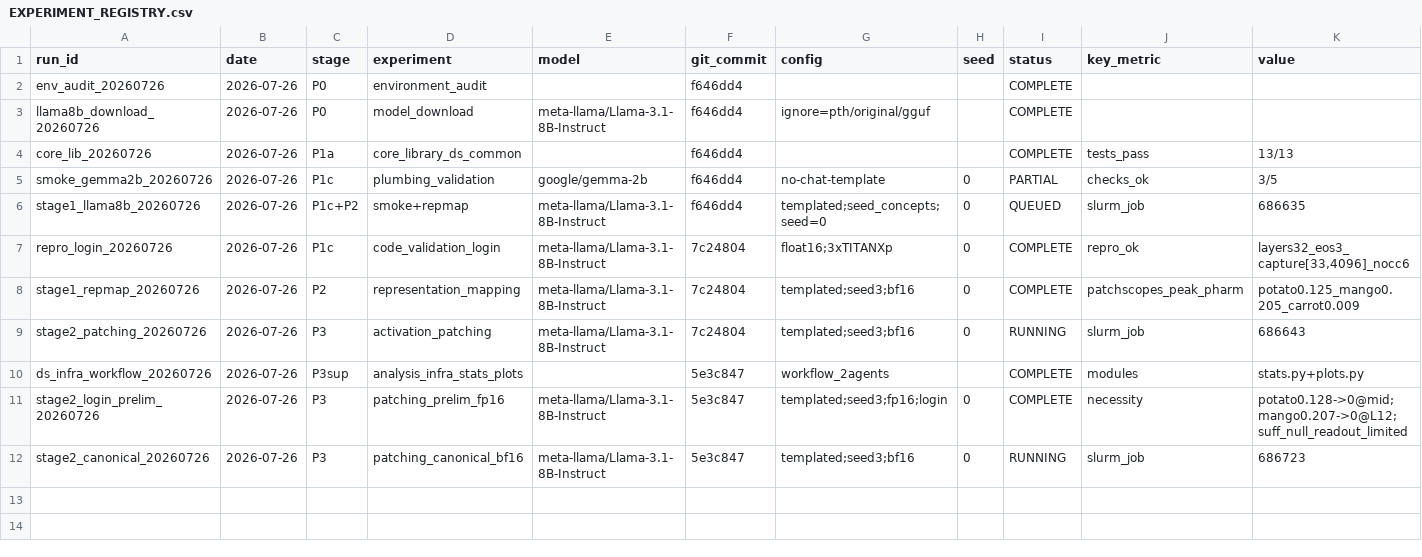
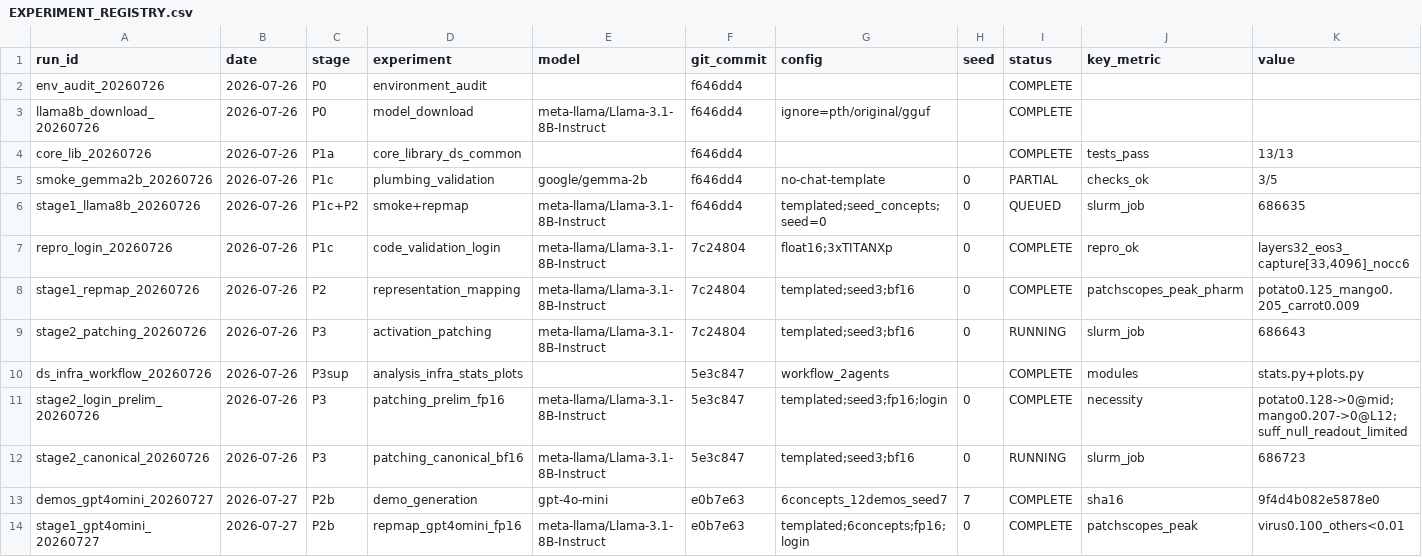
Before and after one commit to omeryosef7/teza_first_poc_with_mahmood, a CSV file: doublespeak_causality/EXPERIMENT_REGISTRY.csv, drawn as a sheet; only a part is shown; rows hold the shown columns only; the diff names each change by its address in the sheet, - before the commit and + after, or states it on an @@ line.

Commit message:
registry: GPT-4o-mini demos + Stage-1 v2 runs

```diff
--- a/doublespeak_causality/EXPERIMENT_REGISTRY.csv
+++ b/doublespeak_causality/EXPERIMENT_REGISTRY.csv
+row 13: demos_gpt4omini_20260727 | 2026-07-27 | P2b | demo_generation | gpt-4o-mini | e0b7e63 | 6concepts_12demos_seed7 | 7 | COMPLETE | sha16 | 9f4d4b082e5878e0
+row 14: stage1_gpt4omini_20260727 | 2026-07-27 | P2b | repmap_gpt4omini_fp16 | meta-llama/Llama-3.1-8B-Instruct | e0b7e63 | templated;6concepts;fp16;login | 0 | COMPLETE | patchscopes_peak | virus0.100_others<0.01
```
